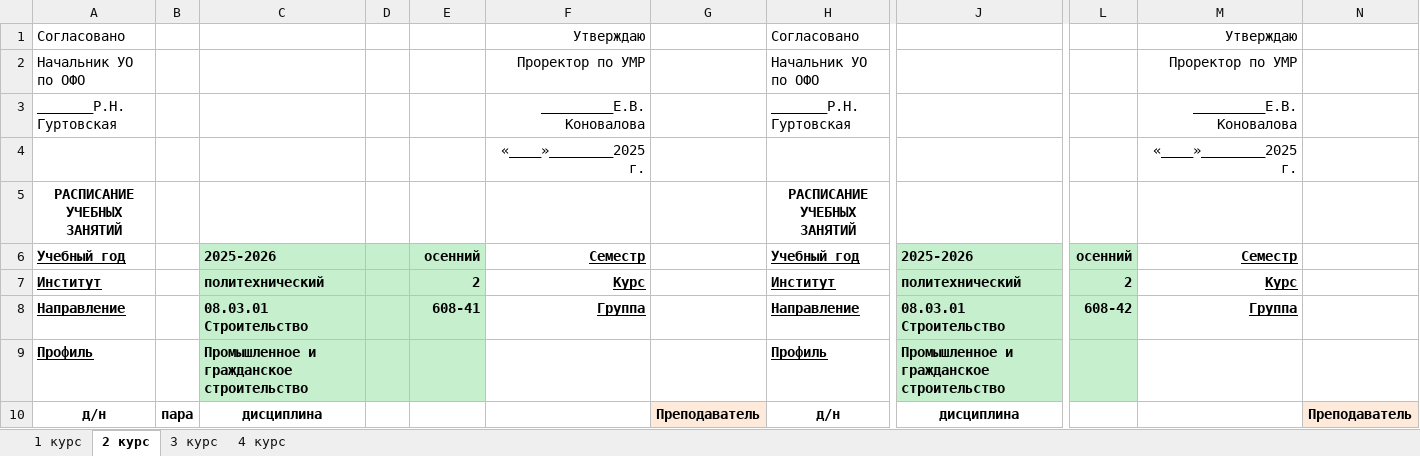
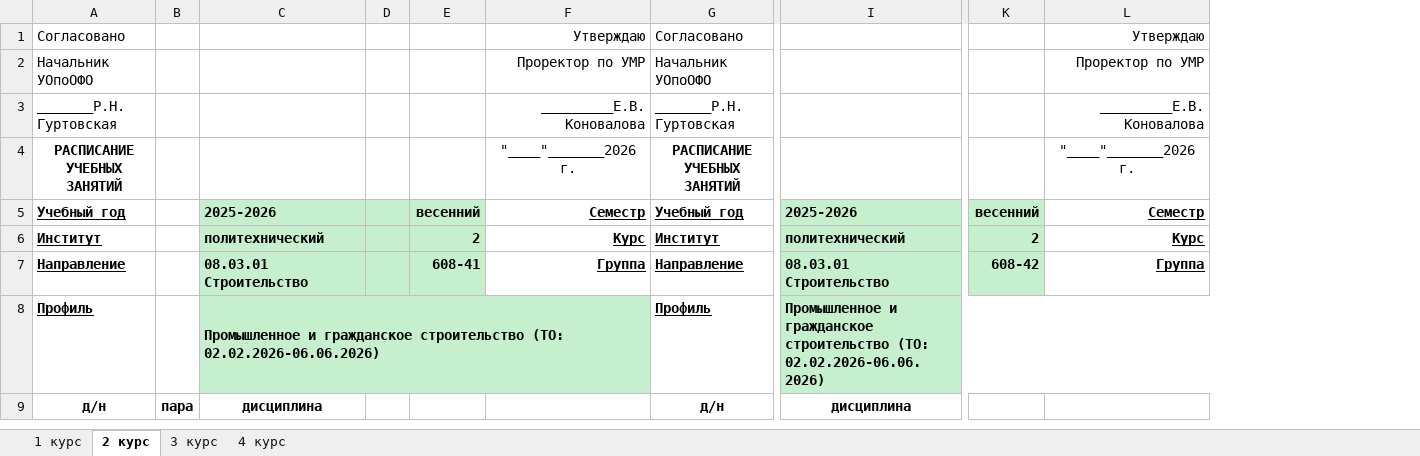
Before and after one commit to tedmon1998/TimetableParser, an Excel workbook: input/timetable/Строительство.xlsx, sheet 2 курс, drawn as a sheet; only a part is shown, gaps mark what is left out; values as stored, in another font and other column widths than the file's, no borders; conditional formats not drawn; removed rows and columns are numbered as before the commit, all else as after; rows hold the shown columns only; the diff covers the shown part only; the diff names each change by its address in the sheet, - before the commit and + after, or states it on an @@ line.

```diff
--- a/input/timetable/Строительство.xlsx (sheet 2 курс)
+++ b/input/timetable/Строительство.xlsx (sheet 2 курс)
-column G, row 10: Преподаватель
-column J, rows 6-10: 2025-2026 | политехнический | 08.03.01 Строительство | Промышленное и гражданское строительство | дисциплина
+column I, rows 5-9: 2025-2026 | политехнический | 08.03.01 Строительство | Промышленное и гражданское строительство (ТО: 02.02.2026-06.06.2026) | дисциплина
-column L, rows 6-8: осенний | 2 | 608-42
+column K, rows 5-7: весенний | 2 | 608-42
-column N, row 10: Преподаватель
-A2: Начальник УО по ОФО
+A2: Начальник УОпоОФО
-G2: Начальник УО по ОФО
+G2: Начальник УОпоОФО
-row 4:  |  |  |  |  | «____»________2025 г. |  |  |  |  | «____»________2025 г.
-F4: (empty)
+F4: "____"_______2026 г.
-L4: (empty)
+L4: "____"_______2026 г.
-E5: осенний
+E5: весенний
-C8: …гражданское строительство
+C8: …гражданское строительство (ТО: 02.02.2026-06.06.2026)
+C8:F8 merged
-F8 fill: none
+F8 fill: #C6EFCE
-L8 fill: none
+L8 fill: #C6EFCE
```
Also changed, not shown: 11 added rows, 11 removed rows, 15 edited cells, cell formats and merged cells elsewhere in this sheet, sheet 3 курс, sheet 1 курс, sheet 4 курс, input/timetable/Магистратура_Менеджмент.xlsx, output/timetable/timetable_processed.xlsx, 14 other files.
